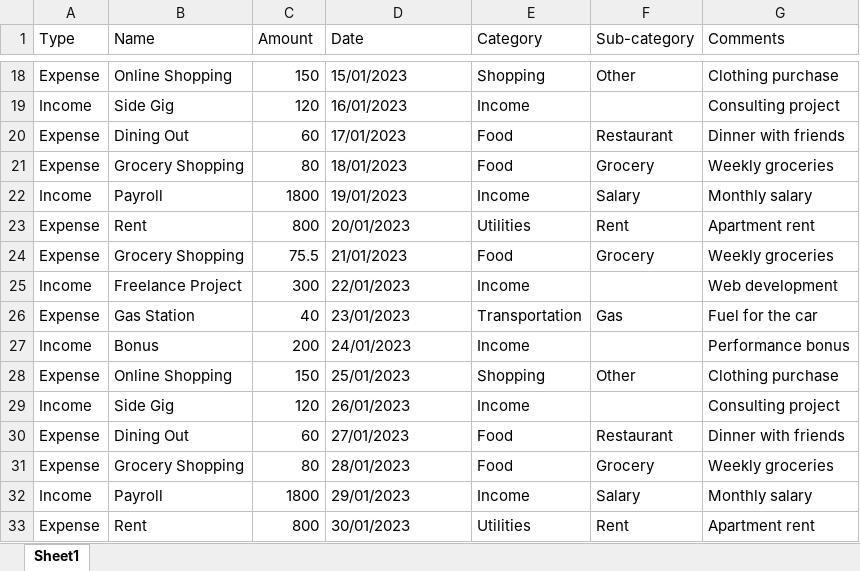
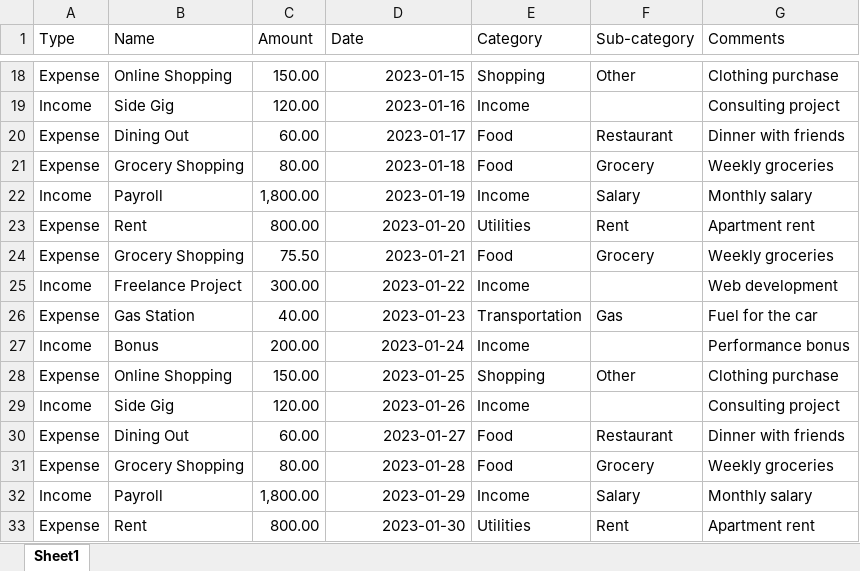
Before and after one commit to jonLicari/finance-report, an Excel workbook: data/sample/sample.xlsx, sheet Sheet1, drawn as a sheet; only a part is shown, gaps mark what is left out; values as stored, in another font and other column widths than the file's, no borders; charts and pictures not drawn; the diff covers the shown part only; the diff names each change by its address in the sheet, - before the commit and + after, or states it on an @@ line.

```diff
--- a/data/sample/sample.xlsx (sheet Sheet1)
+++ b/data/sample/sample.xlsx (sheet Sheet1)
-C18 (Amount): 150
+C18 (Amount): 150.00
-D18:D33 alignment: left
+D18:D33 alignment: right
-D18 (Date): 15/01/2023
+D18 (Date): 2023-01-15
-C19 (Amount): 120
+C19 (Amount): 120.00
-D19 (Date): 16/01/2023
+D19 (Date): 2023-01-16
-C20 (Amount): 60
+C20 (Amount): 60.00
-D20 (Date): 17/01/2023
+D20 (Date): 2023-01-17
-C21 (Amount): 80
+C21 (Amount): 80.00
-D21 (Date): 18/01/2023
+D21 (Date): 2023-01-18
-C22 (Amount): 1800
+C22 (Amount): 1,800.00
-D22 (Date): 19/01/2023
+D22 (Date): 2023-01-19
-C23 (Amount): 800
+C23 (Amount): 800.00
-D23 (Date): 20/01/2023
+D23 (Date): 2023-01-20
-C24 (Amount): 75.5
+C24 (Amount): 75.50
-D24 (Date): 21/01/2023
+D24 (Date): 2023-01-21
-C25 (Amount): 300
+C25 (Amount): 300.00
-D25 (Date): 22/01/2023
+D25 (Date): 2023-01-22
-C26 (Amount): 40
+C26 (Amount): 40.00
-D26 (Date): 23/01/2023
+D26 (Date): 2023-01-23
-C27 (Amount): 200
+C27 (Amount): 200.00
-D27 (Date): 24/01/2023
+D27 (Date): 2023-01-24
-C28 (Amount): 150
+C28 (Amount): 150.00
-D28 (Date): 25/01/2023
+D28 (Date): 2023-01-25
-C29 (Amount): 120
+C29 (Amount): 120.00
-D29 (Date): 26/01/2023
+D29 (Date): 2023-01-26
-C30 (Amount): 60
+C30 (Amount): 60.00
-D30 (Date): 27/01/2023
+D30 (Date): 2023-01-27
-C31 (Amount): 80
+C31 (Amount): 80.00
-D31 (Date): 28/01/2023
+D31 (Date): 2023-01-28
-C32 (Amount): 1800
+C32 (Amount): 1,800.00
-D32 (Date): 29/01/2023
+D32 (Date): 2023-01-29
-C33 (Amount): 800
+C33 (Amount): 800.00
-D33 (Date): 30/01/2023
+D33 (Date): 2023-01-30
```
Also changed, not shown: 34 edited cells and cell formats elsewhere in this sheet, charts or pictures, 5 other files.
